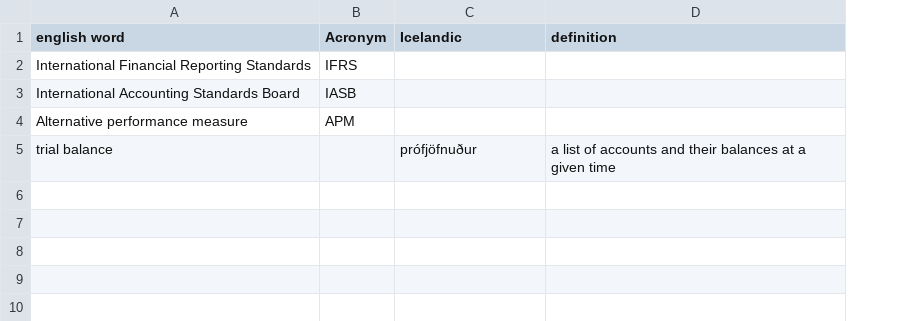
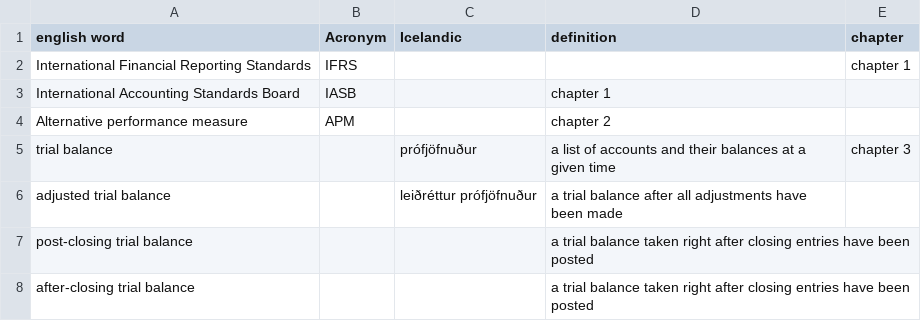
Before and after one commit to judyfong/vid505g-arsreikningagerdA, a CSV file: dictionary.csv, drawn as a sheet; the diff names each change by its address in the sheet, - before the commit and + after, or states it on an @@ line.

Commit message:
Update dictionary.csv

```diff
--- a/dictionary.csv
+++ b/dictionary.csv
+column E (chapter), rows 2-5: chapter 1 |  |  | chapter 3
-D3 (definition): (empty)
+D3 (definition): chapter 1
-D4 (definition): (empty)
+D4 (definition): chapter 2
+row 6: adjusted trial balance |  | leiðréttur prófjöfnuður | a trial balance after all adjustments have been made
+row 7: post-closing trial balance |  |  | a trial balance taken right after closing entries have been posted
+row 8: after-closing trial balance |  |  | a trial balance taken right after closing entries have been posted
```
